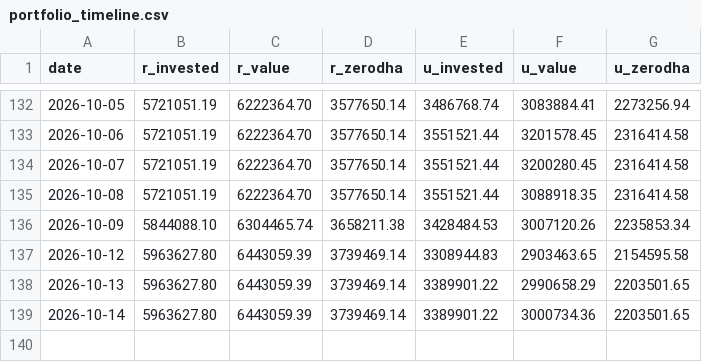
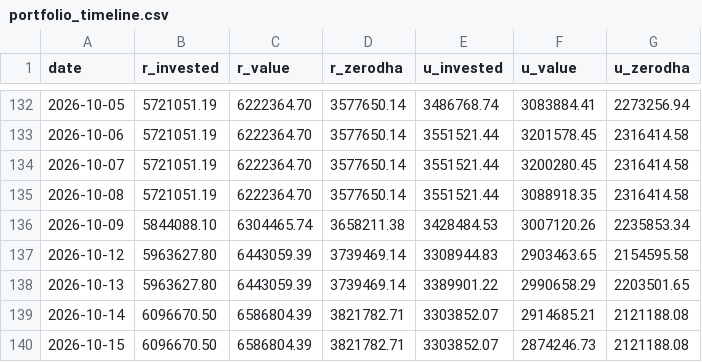
Before and after one commit to himanshu-1608/personal-portfolio, a CSV file: reports/portfolio_timeline.csv, drawn as a sheet; only a part is shown, gaps mark what is left out.

```diff
--- a/reports/portfolio_timeline.csv
+++ b/reports/portfolio_timeline.csv
@@ -138,2 +138,3 @@ date,r_invested,r_value,r_zerodha,u_invested,u_value,u_zerodha
 2026-10-13,5963627.80,6443059.39,3739469.14,3389901.22,2990658.29,2203501.65
-2026-10-14,5963627.80,6443059.39,3739469.14,3389901.22,3000734.36,2203501.65
+2026-10-14,6096670.50,6586804.39,3821782.71,3303852.07,2914685.21,2121188.08
+2026-10-15,6096670.50,6586804.39,3821782.71,3303852.07,2874246.73,2121188.08
```
Also changed, not shown: reports/exported_all_ledger.csv, reports/mtf_pnl_summary.csv, 5 other files.
